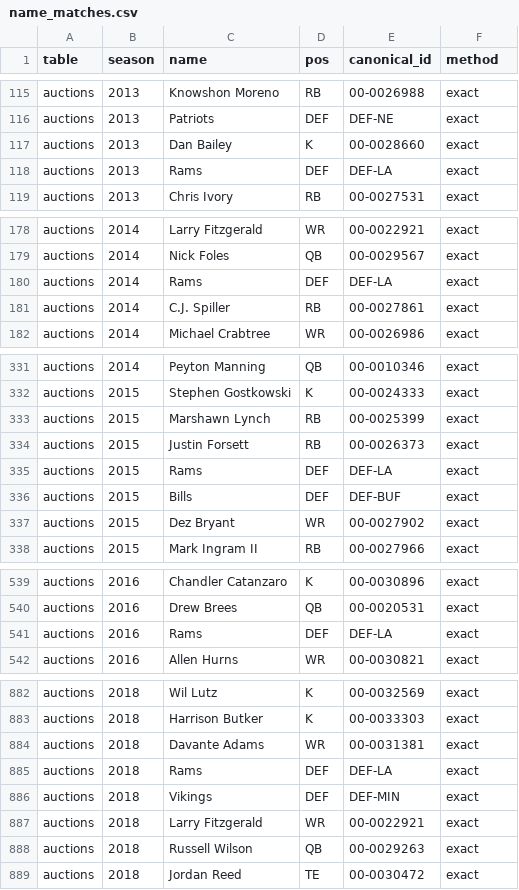
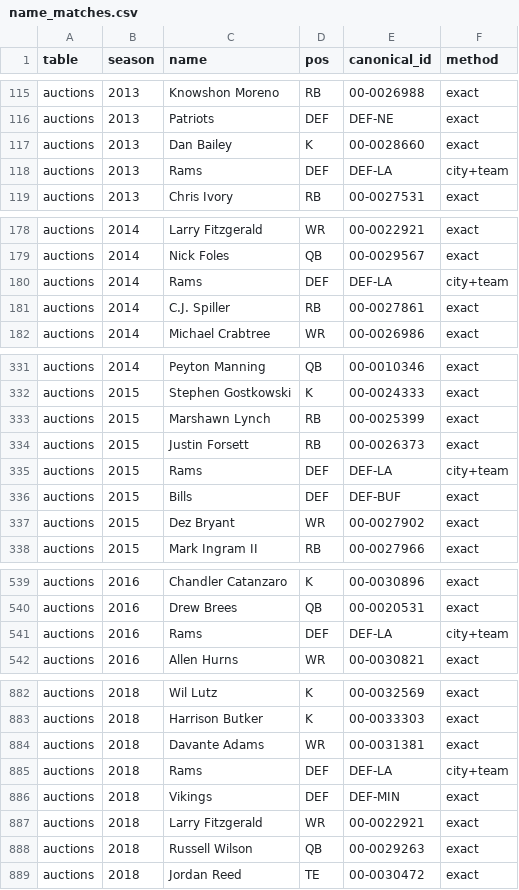
Before and after one commit to jdant19/dynasty-front-office, a CSV file: data/processed/name_matches.csv, drawn as a sheet; only a part is shown, gaps mark what is left out; the diff covers the shown part only.

```diff
--- a/data/processed/name_matches.csv
+++ b/data/processed/name_matches.csv
@@ -117,3 +117,3 @@ auctions,2013,Patriots,DEF,DEF-NE,exact
 auctions,2013,Dan Bailey,K,00-0028660,exact
-auctions,2013,Rams,DEF,DEF-LA,exact
+auctions,2013,Rams,DEF,DEF-LA,city+team
 auctions,2013,Chris Ivory,RB,00-0027531,exact
@@ -179,3 +179,3 @@ auctions,2014,Larry Fitzgerald,WR,00-0022921,exact
 auctions,2014,Nick Foles,QB,00-0029567,exact
-auctions,2014,Rams,DEF,DEF-LA,exact
+auctions,2014,Rams,DEF,DEF-LA,city+team
 auctions,2014,C.J. Spiller,RB,00-0027861,exact
@@ -334,3 +334,3 @@ auctions,2015,Marshawn Lynch,RB,00-0025399,exact
 auctions,2015,Justin Forsett,RB,00-0026373,exact
-auctions,2015,Rams,DEF,DEF-LA,exact
+auctions,2015,Rams,DEF,DEF-LA,city+team
 auctions,2015,Bills,DEF,DEF-BUF,exact
@@ -540,3 +540,3 @@ auctions,2016,Chandler Catanzaro,K,00-0030896,exact
 auctions,2016,Drew Brees,QB,00-0020531,exact
-auctions,2016,Rams,DEF,DEF-LA,exact
+auctions,2016,Rams,DEF,DEF-LA,city+team
 auctions,2016,Allen Hurns,WR,00-0030821,exact
@@ -884,3 +884,3 @@ auctions,2018,Harrison Butker,K,00-0033303,exact
 auctions,2018,Davante Adams,WR,00-0031381,exact
-auctions,2018,Rams,DEF,DEF-LA,exact
+auctions,2018,Rams,DEF,DEF-LA,city+team
 auctions,2018,Vikings,DEF,DEF-MIN,exact
```
Also changed, not shown: 3 edited cells elsewhere in this file, data/processed/player_ids.csv, 18 other files.
